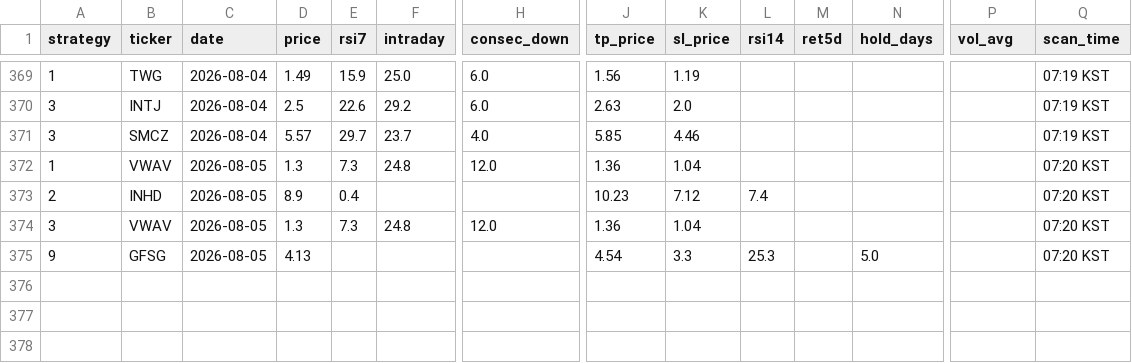
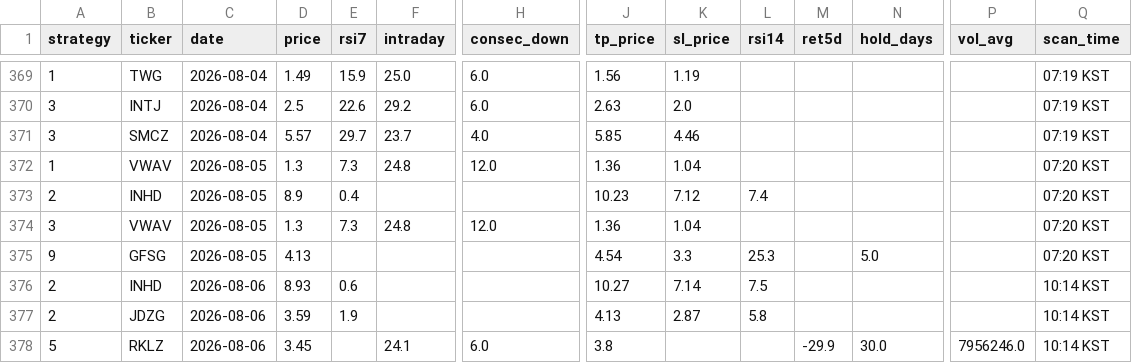
Before and after one commit to jayc950807/surge-scanner, a CSV file: data/history.csv, drawn as a sheet; only a part is shown, gaps mark what is left out; rows hold the shown columns only; the diff names each change by its address in the sheet, - before the commit and + after, or states it on an @@ line.

```diff
--- a/data/history.csv
+++ b/data/history.csv
+row 376: 2 | INHD | 2026-08-06 | 8.93 | 0.6 |  |  | 10.27 | 7.14 | 7.5 |  |  |  | 10:14 KST
+row 377: 2 | JDZG | 2026-08-06 | 3.59 | 1.9 |  |  | 4.13 | 2.87 | 5.8 |  |  |  | 10:14 KST
+row 378: 5 | RKLZ | 2026-08-06 | 3.45 |  | 24.1 | 6.0 | 3.8 |  |  | -29.9 | 30.0 | 7956246.0 | 10:14 KST
```
Also changed, not shown: data/closed_positions.csv, data/open_positions.csv, 3 other files.
